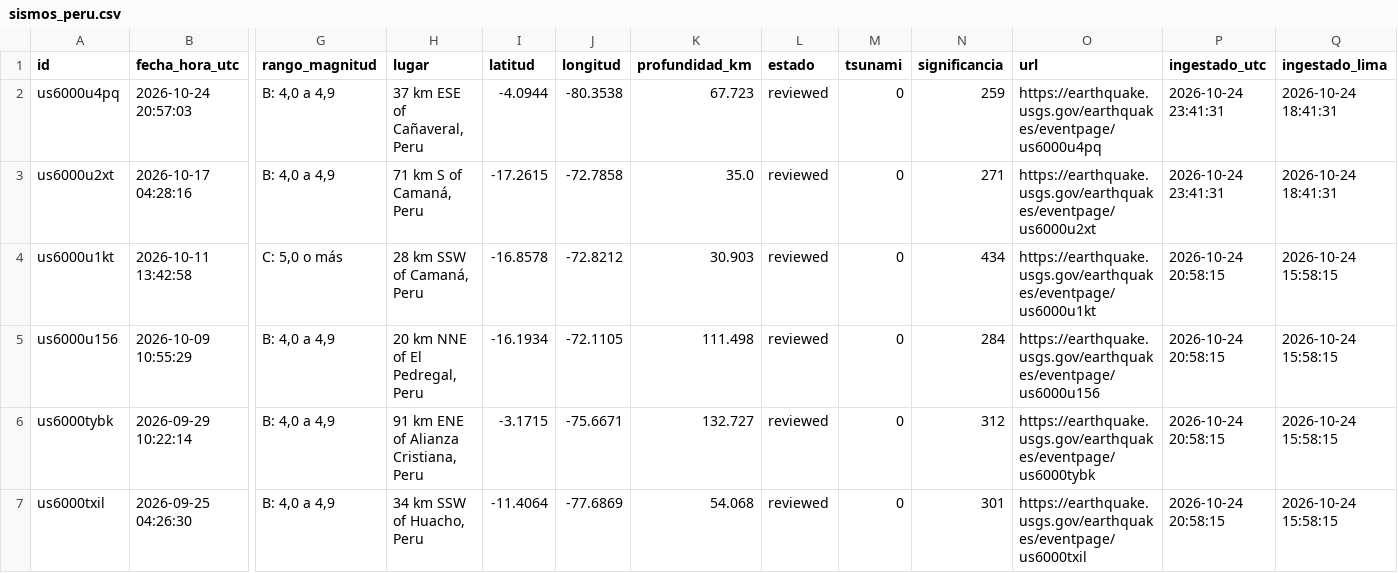
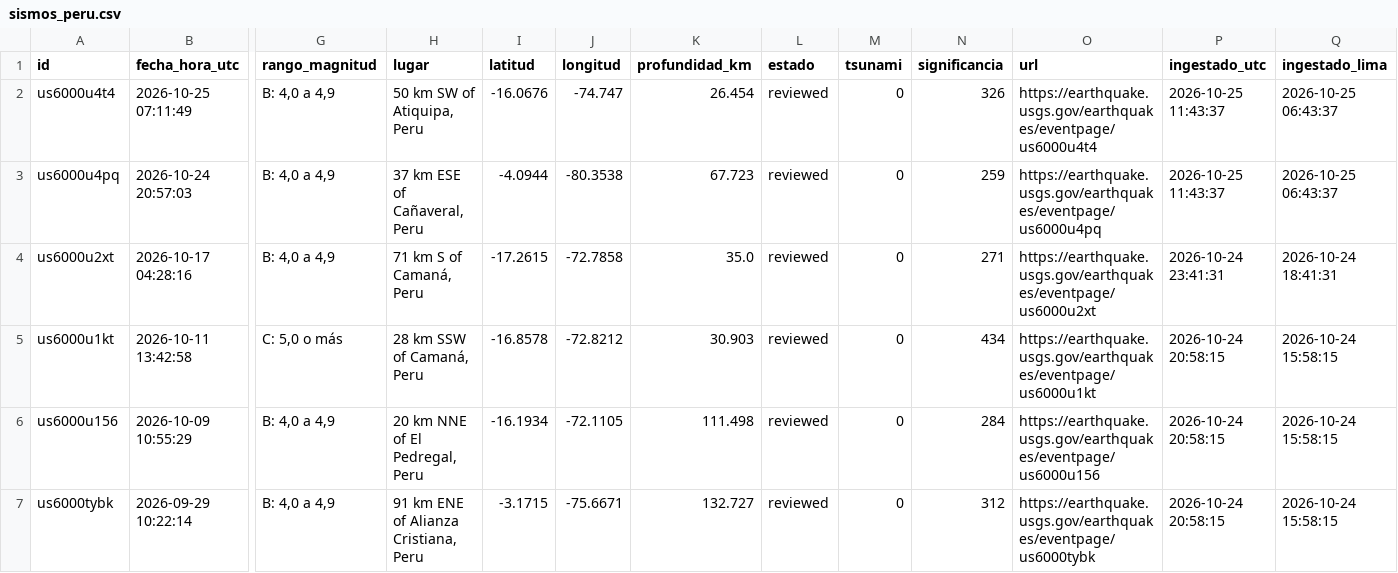
Before and after one commit to RafaeloC1/-sismos-peru-dashboard, a CSV file: data/sismos_peru.csv, drawn as a sheet; only a part is shown, gaps mark what is left out; the shorter side is filled out with more unchanged rows; addresses are those after the commit; rows hold the shown columns only; the diff names each change by its address in the sheet, - before the commit and + after, or states it on an @@ line.

```diff
--- a/data/sismos_peru.csv
+++ b/data/sismos_peru.csv
+row 2: us6000u4t4 | 2026-10-25 07:11:49 | B: 4,0 a 4,9 | 50 km SW of Atiquipa, Peru | -16.0676 | -74.747 | 26.454 | reviewed | 0 | 326 | https://earthquake.usgs.gov/earthquakes/eventpage/us6000u4t4 | 2026-10-25 11:43:37 | 2026-10-25 06:43:37
-P3 (ingestado_utc): 2026-10-24 23:41:31
+P3 (ingestado_utc): 2026-10-25 11:43:37
-Q3 (ingestado_lima): 2026-10-24 18:41:31
+Q3 (ingestado_lima): 2026-10-25 06:43:37
```
Also changed, not shown: 1 other file.
